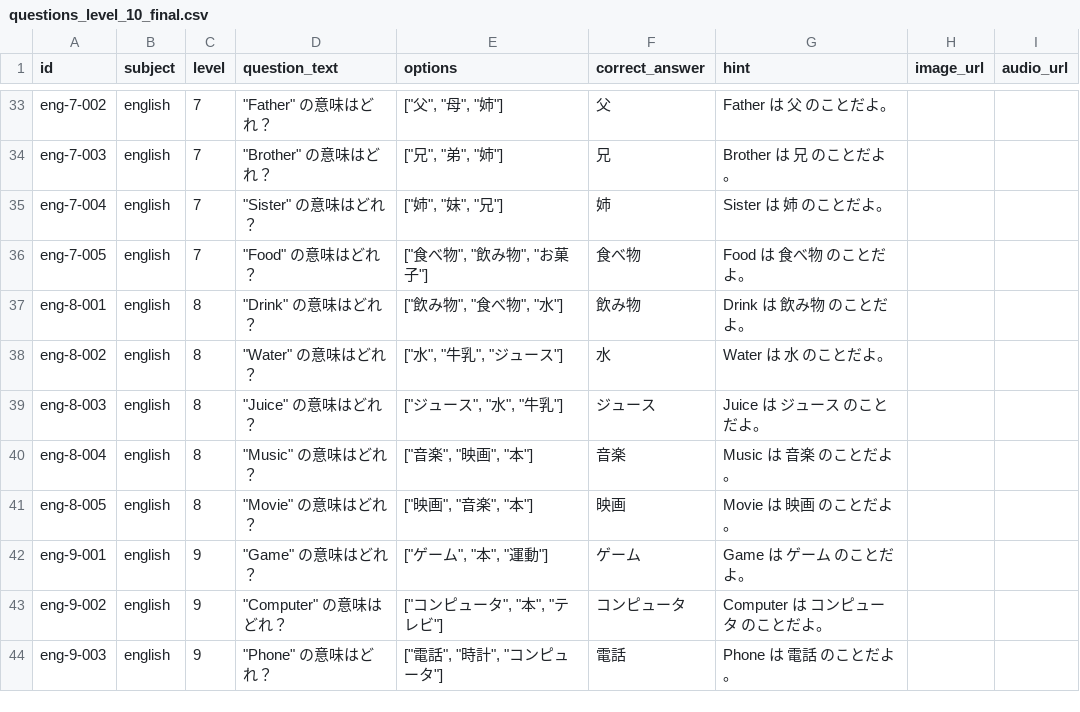
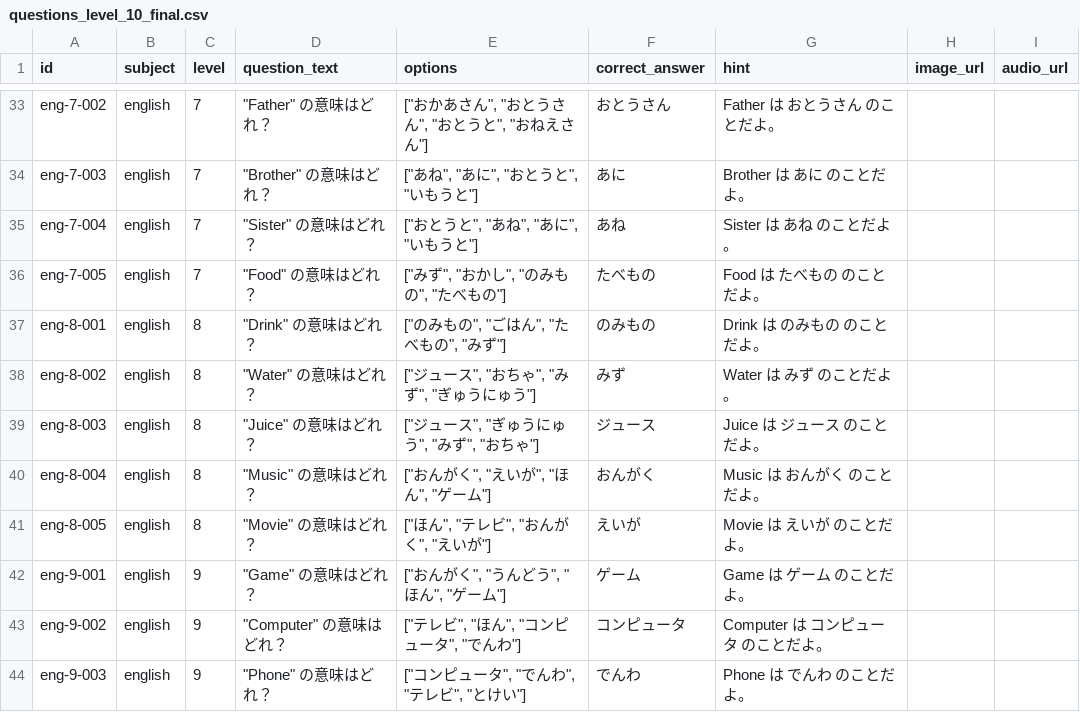
Before and after one commit to masa15base/ai-education-app, a CSV file: backend/app/data/questions_level_10_final.csv, drawn as a sheet; only a part is shown, gaps mark what is left out; the diff covers the shown part only; the diff names each change by its address in the sheet, - before the commit and + after, or states it on an @@ line.

```diff
--- a/backend/app/data/questions_level_10_final.csv
+++ b/backend/app/data/questions_level_10_final.csv
-E33 (options): ["父", "母", "姉"]
+E33 (options): ["おかあさん", "おとうさん", "おとうと", "おねえさん"]
-F33 (correct_answer): 父
+F33 (correct_answer): おとうさん
-G33 (hint): Father は 父 のことだよ。
+G33 (hint): Father は おとうさん のことだよ。
-E34 (options): ["兄", "弟", "姉"]
+E34 (options): ["あね", "あに", "おとうと", "いもうと"]
-F34 (correct_answer): 兄
+F34 (correct_answer): あに
-G34 (hint): Brother は 兄 のことだよ。
+G34 (hint): Brother は あに のことだよ。
-E35 (options): ["姉", "妹", "兄"]
+E35 (options): ["おとうと", "あね", "あに", "いもうと"]
-F35 (correct_answer): 姉
+F35 (correct_answer): あね
-G35 (hint): Sister は 姉 のことだよ。
+G35 (hint): Sister は あね のことだよ。
-E36 (options): ["食べ物", "飲み物", "お菓子"]
+E36 (options): ["みず", "おかし", "のみもの", "たべもの"]
-F36 (correct_answer): 食べ物
+F36 (correct_answer): たべもの
-G36 (hint): Food は 食べ物 のことだよ。
+G36 (hint): Food は たべもの のことだよ。
-E37 (options): ["飲み物", "食べ物", "水"]
+E37 (options): ["のみもの", "ごはん", "たべもの", "みず"]
-F37 (correct_answer): 飲み物
+F37 (correct_answer): のみもの
-G37 (hint): Drink は 飲み物 のことだよ。
+G37 (hint): Drink は のみもの のことだよ。
-E38 (options): ["水", "牛乳", "ジュース"]
+E38 (options): ["ジュース", "おちゃ", "みず", "ぎゅうにゅう"]
-F38 (correct_answer): 水
+F38 (correct_answer): みず
-G38 (hint): Water は 水 のことだよ。
+G38 (hint): Water は みず のことだよ。
-E39 (options): ["ジュース", "水", "牛乳"]
+E39 (options): ["ジュース", "ぎゅうにゅう", "みず", "おちゃ"]
-E40 (options): ["音楽", "映画", "本"]
+E40 (options): ["おんがく", "えいが", "ほん", "ゲーム"]
-F40 (correct_answer): 音楽
+F40 (correct_answer): おんがく
-G40 (hint): Music は 音楽 のことだよ。
+G40 (hint): Music は おんがく のことだよ。
-E41 (options): ["映画", "音楽", "本"]
+E41 (options): ["ほん", "テレビ", "おんがく", "えいが"]
-F41 (correct_answer): 映画
+F41 (correct_answer): えいが
-G41 (hint): Movie は 映画 のことだよ。
+G41 (hint): Movie は えいが のことだよ。
-E42 (options): ["ゲーム", "本", "運動"]
+E42 (options): ["おんがく", "うんどう", "ほん", "ゲーム"]
-E43 (options): ["コンピュータ", "本", "テレビ"]
+E43 (options): ["テレビ", "ほん", "コンピュータ", "でんわ"]
-E44 (options): ["電話", "時計", "コンピュータ"]
+E44 (options): ["コンピュータ", "でんわ", "テレビ", "とけい"]
-F44 (correct_answer): 電話
+F44 (correct_answer): でんわ
-G44 (hint): Phone は 電話 のことだよ。
+G44 (hint): Phone は でんわ のことだよ。
```
Also changed, not shown: 132 edited cells elsewhere in this file, 16 other files.
